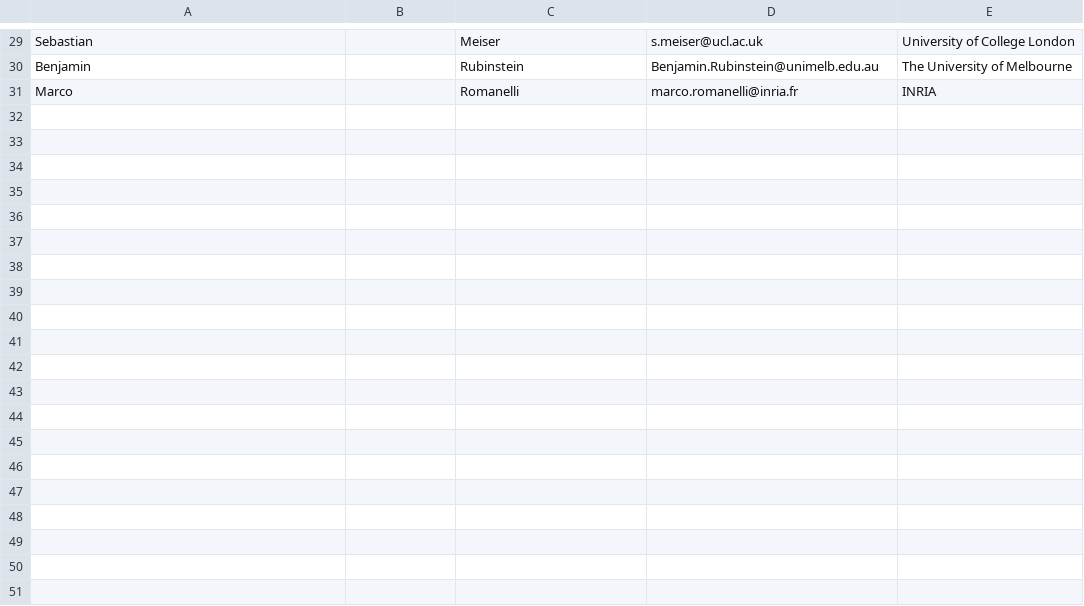
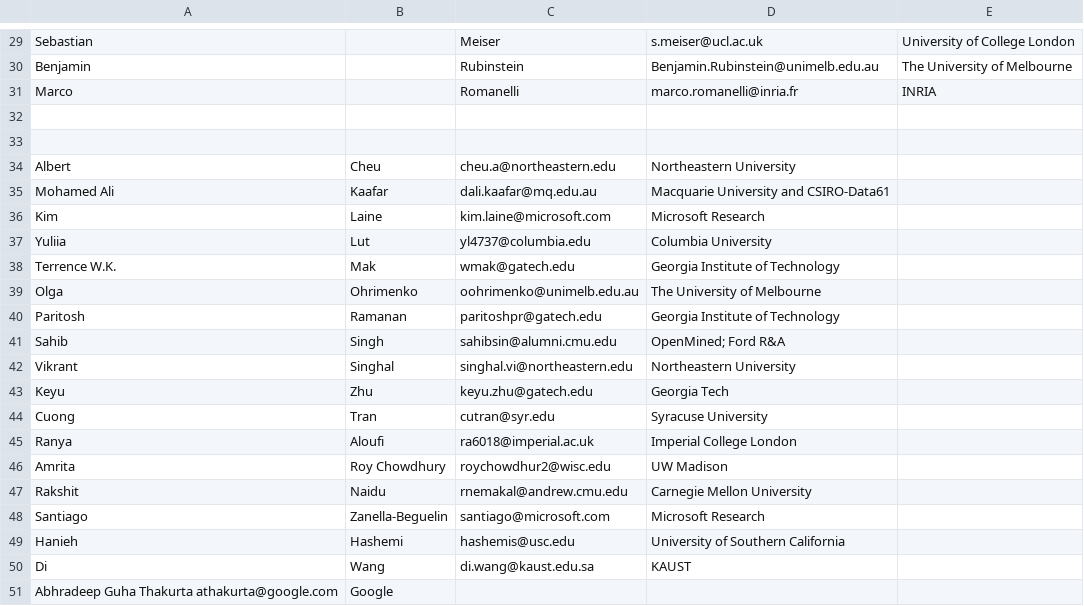
Before and after one commit to aaai-ppai23/aaai-ppai23.github.io, a CSV file: pc_invitations.csv, drawn as a sheet; only a part is shown, gaps mark what is left out; the diff covers the shown part only.

```diff
--- a/pc_invitations.csv
+++ b/pc_invitations.csv
@@ -31 +31,21 @@ Benjamin		Rubinstein	Benjamin.Rubinstein@unimelb.edu.au	The University of Melbou
 Marco		Romanelli	marco.romanelli@inria.fr	INRIA
+
+
+Albert	Cheu	cheu.a@northeastern.edu	Northeastern University
+Mohamed Ali	Kaafar	dali.kaafar@mq.edu.au	Macquarie University and CSIRO-Data61
+Kim	Laine	kim.laine@microsoft.com	Microsoft Research
+Yuliia	Lut	yl4737@columbia.edu	Columbia University
+Terrence W.K.	Mak	wmak@gatech.edu	Georgia Institute of Technology	
+Olga	Ohrimenko	oohrimenko@unimelb.edu.au	The University of Melbourne	
+Paritosh	Ramanan	paritoshpr@gatech.edu	Georgia Institute of Technology	
+Sahib	Singh	sahibsin@alumni.cmu.edu	OpenMined; Ford R&A	
+Vikrant	Singhal	singhal.vi@northeastern.edu	Northeastern University
+Keyu	Zhu	keyu.zhu@gatech.edu	Georgia Tech
+Cuong 	Tran 	cutran@syr.edu	Syracuse University
+Ranya	Aloufi	ra6018@imperial.ac.uk 	Imperial College London
+Amrita	Roy Chowdhury	roychowdhur2@wisc.edu	UW Madison
+Rakshit	Naidu	rnemakal@andrew.cmu.edu	Carnegie Mellon University
+Santiago	Zanella-Beguelin	santiago@microsoft.com 	Microsoft Research
+Hanieh 	Hashemi	hashemis@usc.edu	University of Southern California
+Di 	Wang 	di.wang@kaust.edu.sa 	KAUST
+Abhradeep Guha Thakurta athakurta@google.com 	Google
```
Also changed, not shown: 12 added rows elsewhere in this file, 1 other file.
